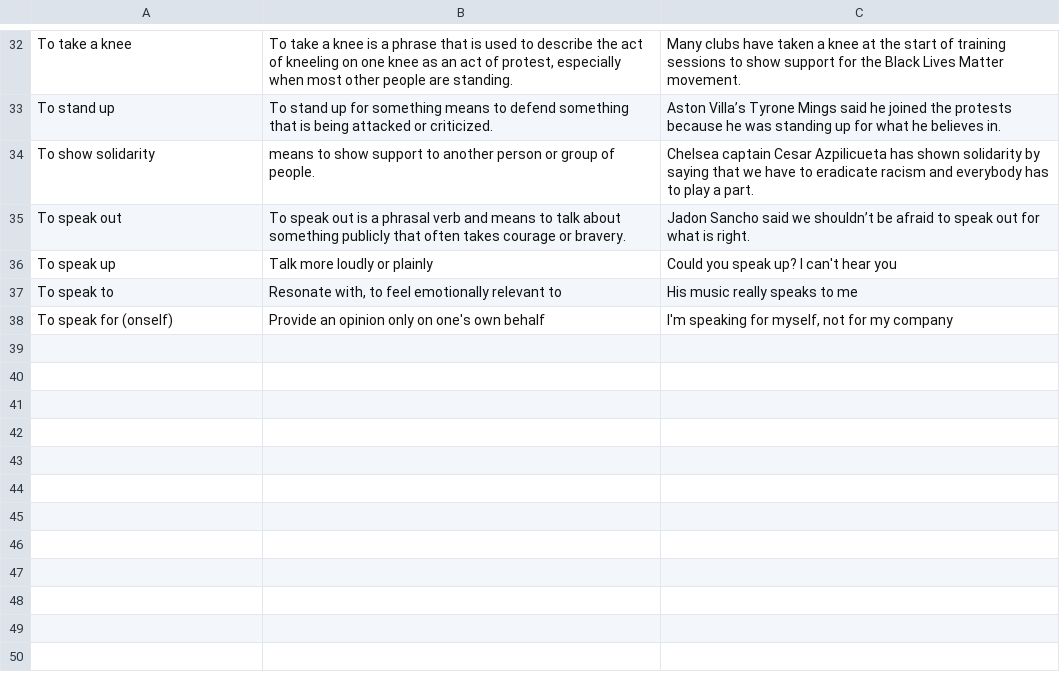
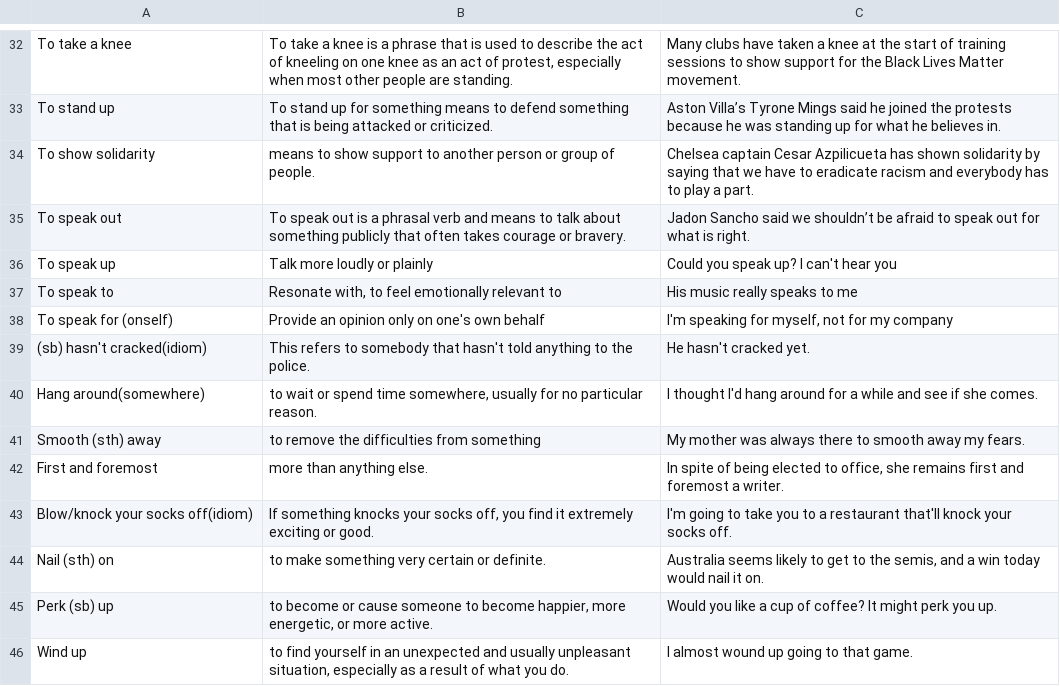
Before and after one commit to jeisonarenales/anki, a CSV file: English/Vocabulary_Phrases.csv, drawn as a sheet; only a part is shown, gaps mark what is left out; the diff names each change by its address in the sheet, - before the commit and + after, or states it on an @@ line.

Commit message:
Adding new English phrases

```diff
--- a/English/Vocabulary_Phrases.csv
+++ b/English/Vocabulary_Phrases.csv
+row 39: (sb) hasn't cracked(idiom) | This refers to somebody that hasn't told anything to the police. | He hasn't cracked yet.
+row 40: Hang around(somewhere) | to wait or spend time somewhere, usually for no particular reason. | I thought I'd hang around for a while and see if she comes.
+row 41: Smooth (sth) away | to remove the difficulties from something | My mother was always there to smooth away my fears.
+row 42: First and foremost | more than anything else. | In spite of being elected to office, she remains first and foremost a writer.
+row 43: Blow/knock your socks off(idiom) | If something knocks your socks off, you find it extremely exciting or good. | I'm going to take you to a restaurant that'll knock your socks off.
+row 44: Nail (sth) on | to make something very certain or definite. | Australia seems likely to get to the semis, and a win today would nail it on.
+row 45: Perk (sb) up | to become or cause someone to become happier, more energetic, or more active. | Would you like a cup of coffee? It might perk you up.
+row 46: Wind up | to find yourself in an unexpected and usually unpleasant situation, especially as a result of what you do. | I almost wound up going to that game.
```
